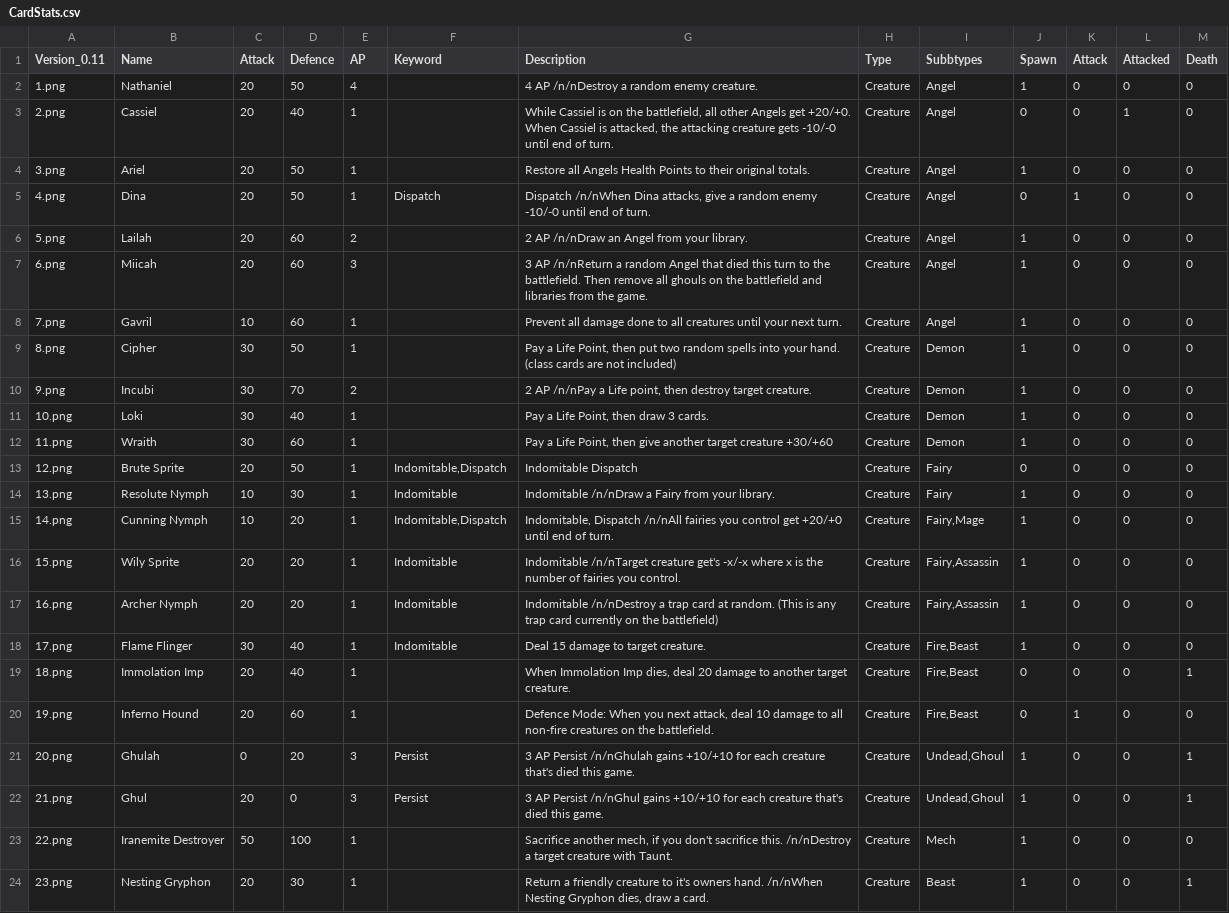
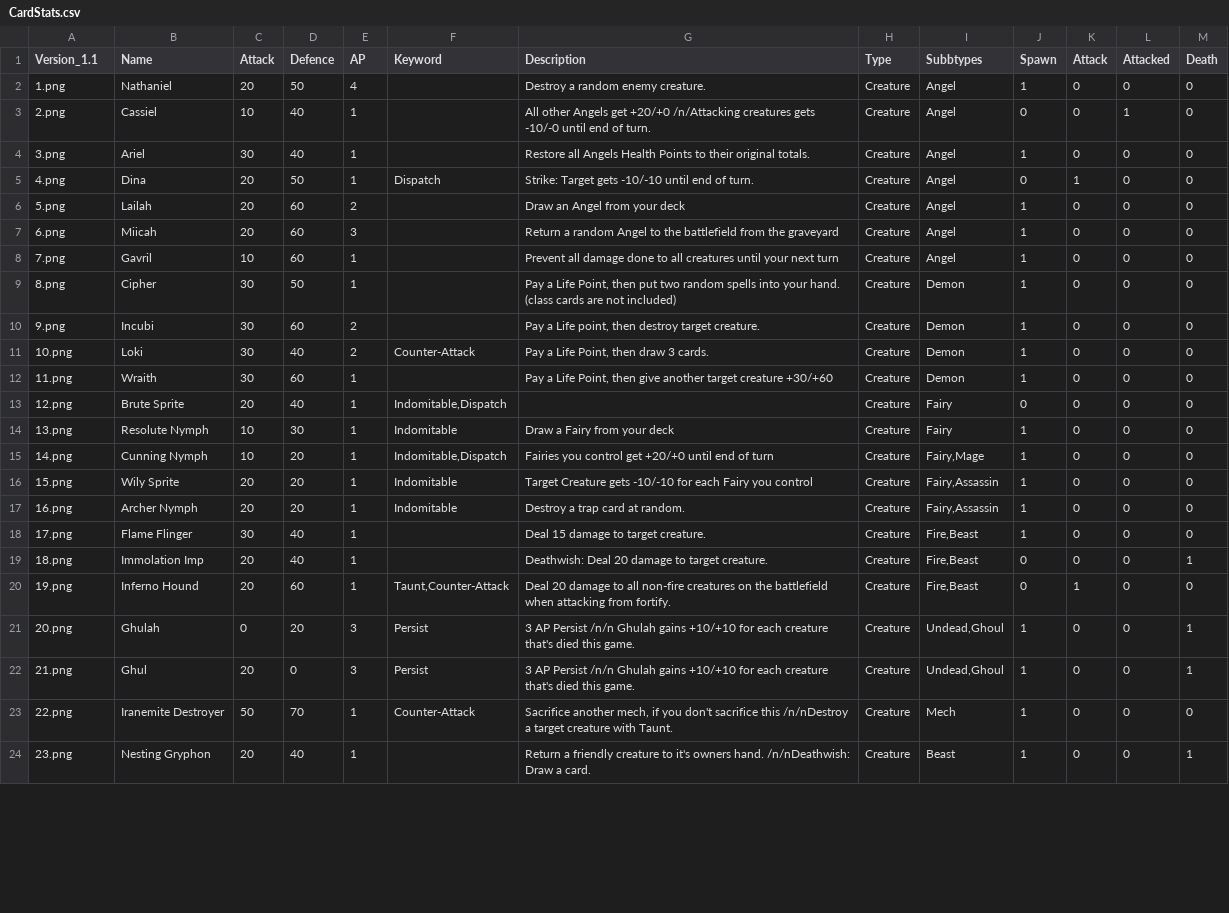
Before and after one commit to jonbruce2002/CardGame, a CSV file: CardStats.csv, drawn as a sheet; only a part is shown; the diff covers the shown part only.

```diff
--- a/CardStats.csv
+++ b/CardStats.csv
@@ -1,8 +1,8 @@
-Version_0.11;Name;Attack;Defence;AP;Keyword;Description;Type;Subbtypes;Spawn;Attack;Attacked;Death
-1.png;Nathaniel;20;50;4;;4 AP /n/nDestroy a random enemy creature. ;Creature;Angel ;1;0;0;0
-2.png;Cassiel;20;40;1;;While Cassiel is on the battlefield, all other Angels get +20/+0. When Cassiel is attacked, the attacking creature gets -10/-0 until end of turn. ;Creature;Angel ;0;0;1;0
-3.png;Ariel;20;50;1;;Restore all Angels Health Points to their original totals. ;Creature;Angel ;1;0;0;0
-4.png;Dina;20;50;1;Dispatch;Dispatch /n/nWhen Dina attacks, give a random enemy -10/-0 until end of turn. ;Creature;Angel ;0;1;0;0
-5.png;Lailah;20;60;2;;2 AP /n/nDraw an Angel from your library. ;Creature;Angel ;1;0;0;0
-6.png;Miicah;20;60;3;;3 AP /n/nReturn a random Angel that died this turn to the battlefield. Then remove all ghouls on the battlefield and libraries from the game. ;Creature;Angel ;1;0;0;0
-7.png;Gavril;10;60;1;;Prevent all damage done to all creatures until your next turn. ;Creature;Angel ;1;0;0;0
+Version_1.1;Name;Attack;Defence;AP;Keyword;Description;Type;Subbtypes;Spawn;Attack;Attacked;Death
+1.png;Nathaniel;20;50;4; ;Destroy a random enemy creature. ;Creature;Angel;1;0;0;0
+2.png;Cassiel;10;40;1; ;All other Angels get +20/+0 /n/Attacking creatures gets -10/-0 until end of turn.;Creature;Angel ;0;0;1;0
+3.png;Ariel;30;40;1; ;Restore all Angels Health Points to their original totals. ;Creature;Angel ;1;0;0;0
+4.png;Dina;20;50;1;Dispatch;Strike: Target gets -10/-10 until end of turn. ;Creature;Angel ;0;1;0;0
+5.png;Lailah;20;60;2; ;Draw an Angel from your deck;Creature;Angel ;1;0;0;0
+6.png;Miicah;20;60;3; ;Return a random Angel to the battlefield from the graveyard;Creature;Angel ;1;0;0;0
+7.png;Gavril;10;60;1; ;Prevent all damage done to all creatures until your next turn;Creature;Angel ;1;0;0;0
@@ -10,2 +10,2 @@ Version_0.11;Name;Attack;Defence;AP;Keyword;Description;Type;Subbtypes;Spawn;Att
-9.png;Incubi ;30;70;2;;2 AP /n/nPay a Life point, then destroy target creature. ;Creature;Demon;1;0;0;0
-10.png;Loki;30;40;1;;Pay a Life Point, then draw 3 cards.;Creature;Demon;1;0;0;0
+9.png;Incubi ;30;60;2; ;Pay a Life point, then destroy target creature. ;Creature;Demon;1;0;0;0
+10.png;Loki;30;40;2;Counter-Attack;Pay a Life Point, then draw 3 cards.;Creature;Demon;1;0;0;0
@@ -13,12 +13,12 @@ Version_0.11;Name;Attack;Defence;AP;Keyword;Description;Type;Subbtypes;Spawn;Att
-12.png;Brute Sprite;20;50;1;Indomitable,Dispatch;Indomitable Dispatch;Creature;Fairy;0;0;0;0
-13.png;Resolute Nymph;10;30;1;Indomitable;Indomitable /n/nDraw a Fairy from your library. ;Creature;Fairy;1;0;0;0
-14.png;Cunning Nymph;10;20;1;Indomitable,Dispatch;Indomitable, Dispatch /n/nAll fairies you control get +20/+0 until end of turn. ;Creature;Fairy,Mage;1;0;0;0
-15.png;Wily Sprite;20;20;1;Indomitable;Indomitable /n/nTarget creature get's -x/-x where x is the number of fairies you control. ;Creature;Fairy,Assassin;1;0;0;0
-16.png;Archer Nymph;20;20;1;Indomitable;Indomitable /n/nDestroy a trap card at random. (This is any trap card currently on the battlefield);Creature;Fairy,Assassin;1;0;0;0
-17.png;Flame Flinger;30;40;1;Indomitable;Deal 15 damage to target creature. ;Creature;Fire,Beast;1;0;0;0
-18.png;Immolation Imp;20;40;1;;When Immolation Imp dies, deal 20 damage to another target creature. ;Creature;Fire,Beast;0;0;0;1
-19.png;Inferno Hound;20;60;1;;Defence Mode: When you next attack, deal 10 damage to all non-fire creatures on the battlefield. ;Creature;Fire,Beast;0;1;0;0
-20.png;Ghulah;0;20;3;Persist;3 AP  Persist /n/nGhulah gains +10/+10 for each creature that's died this game.;Creature;Undead,Ghoul;1;0;0;1
-21.png;Ghul;20;0;3;Persist;3 AP  Persist /n/nGhul gains +10/+10 for each creature that's died this game. ;Creature;Undead,Ghoul;1;0;0;1
-22.png;Iranemite Destroyer;50;100;1;;Sacrifice another mech, if you don't sacrifice this. /n/nDestroy a target creature with Taunt. ;Creature;Mech;1;0;0;0
-23.png;Nesting Gryphon;20;30;1;;Return a friendly creature to it's owners hand. /n/nWhen Nesting Gryphon dies, draw a card.;Creature;Beast;1;0;0;1
+12.png;Brute Sprite;20;40;1;Indomitable,Dispatch; ;Creature;Fairy;0;0;0;0
+13.png;Resolute Nymph;10;30;1;Indomitable;Draw a Fairy from your deck;Creature;Fairy;1;0;0;0
+14.png;Cunning Nymph;10;20;1;Indomitable,Dispatch;Fairies you control get +20/+0 until end of turn;Creature;Fairy,Mage;1;0;0;0
+15.png;Wily Sprite;20;20;1;Indomitable;Target Creature gets -10/-10 for each Fairy you control;Creature;Fairy,Assassin;1;0;0;0
+16.png;Archer Nymph;20;20;1;Indomitable;Destroy a trap card at random.;Creature;Fairy,Assassin;1;0;0;0
+17.png;Flame Flinger;30;40;1; ;Deal 15 damage to target creature. ;Creature;Fire,Beast;1;0;0;0
+18.png;Immolation Imp;20;40;1; ;Deathwish: Deal 20 damage to target creature. ;Creature;Fire,Beast;0;0;0;1
+19.png;Inferno Hound;20;60;1;Taunt,Counter-Attack;Deal 20 damage to all non-fire creatures on the battlefield when attacking from fortify. ;Creature;Fire,Beast;0;1;0;0
+20.png;Ghulah;0;20;3;Persist;3 AP  Persist /n/n Ghulah gains +10/+10 for each creature that's died this game.;Creature;Undead,Ghoul;1;0;0;1
+21.png;Ghul;20;0;3;Persist;3 AP  Persist /n/n Ghulah gains +10/+10 for each creature that's died this game. ;Creature;Undead,Ghoul;1;0;0;1
+22.png;Iranemite Destroyer;50;70;1;Counter-Attack;Sacrifice another mech, if you don't sacrifice this /n/nDestroy a target creature with Taunt. ;Creature;Mech;1;0;0;0
+23.png;Nesting Gryphon;20;40;1; ;Return a friendly creature to it's owners hand. /n/nDeathwish: Draw a card.;Creature;Beast;1;0;0;1
```
Also changed, not shown: 146 edited cells elsewhere in this file, 1 other file.
